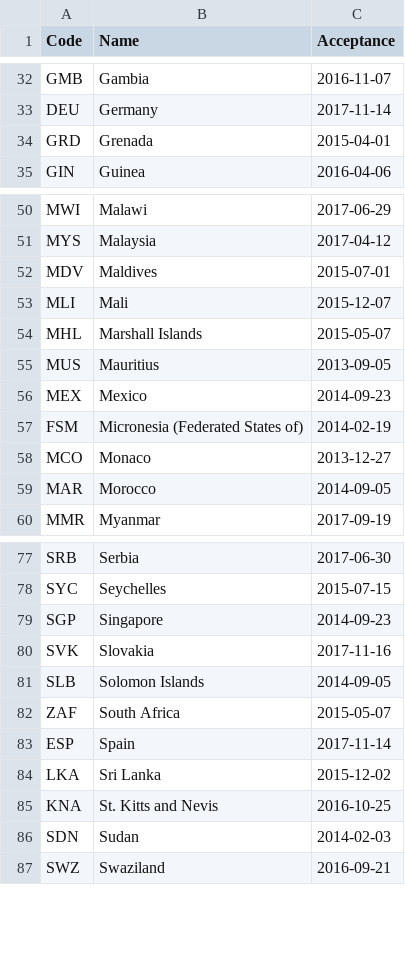
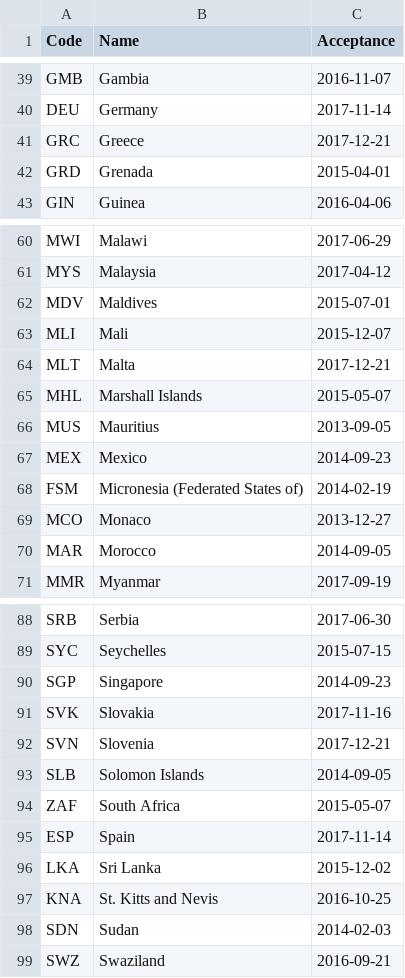
Before and after one commit to openclimatedata/doha-amendment-entry-into-force, a CSV file: data/doha-amendment.csv, drawn as a sheet; only a part is shown, gaps mark what is left out; the diff covers the shown part only.

```diff
--- a/data/doha-amendment.csv
+++ b/data/doha-amendment.csv
@@ -33,2 +40,3 @@ GMB,Gambia,2016-11-07
 DEU,Germany,2017-11-14
+GRC,Greece,2017-12-21
 GRD,Grenada,2015-04-01
@@ -53,2 +63,3 @@ MDV,Maldives,2015-07-01
 MLI,Mali,2015-12-07
+MLT,Malta,2017-12-21
 MHL,Marshall Islands,2015-05-07
@@ -80,2 +91,3 @@ SGP,Singapore,2014-09-23
 SVK,Slovakia,2017-11-16
+SVN,Slovenia,2017-12-21
 SLB,Solomon Islands,2014-09-05
```
Also changed, not shown: 9 added rows elsewhere in this file.
